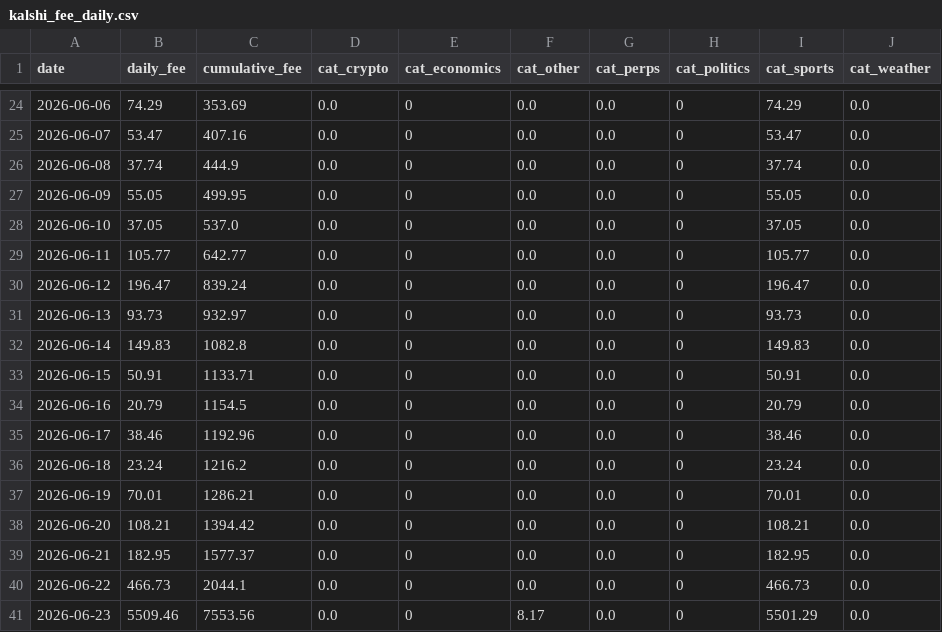
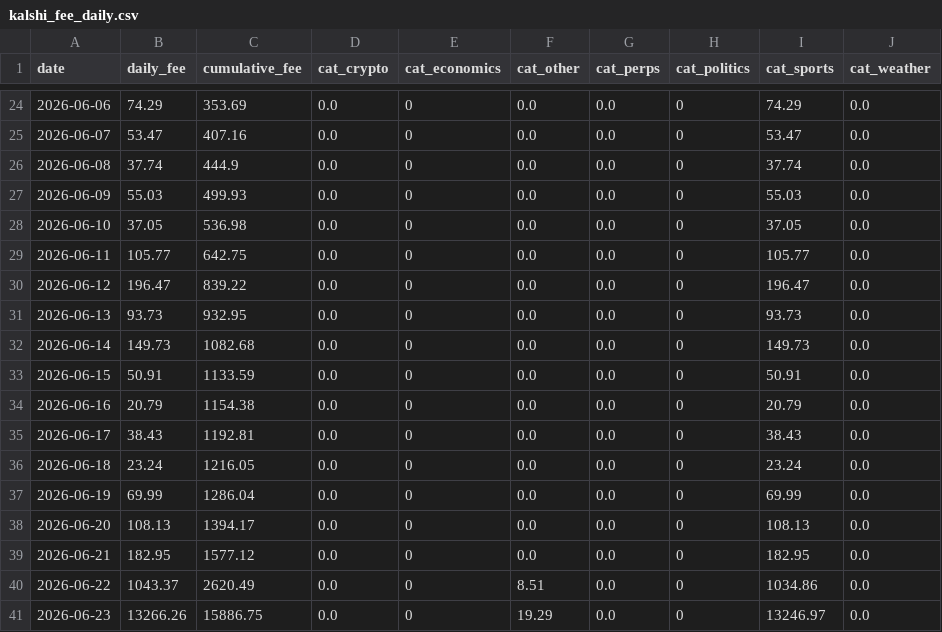
Before and after one commit to ManiFed/KalshiFees, a CSV file: kalshi_fee_daily.csv, drawn as a sheet; only a part is shown, gaps mark what is left out; the diff covers the shown part only.

```diff
--- a/kalshi_fee_daily.csv
+++ b/kalshi_fee_daily.csv
@@ -26,16 +26,16 @@ date,daily_fee,cumulative_fee,cat_crypto,cat_economics,cat_other,cat_perps,cat_p
 2026-06-08,37.74,444.9,0.0,0,0.0,0.0,0,37.74,0.0
-2026-06-09,55.05,499.95,0.0,0,0.0,0.0,0,55.05,0.0
-2026-06-10,37.05,537.0,0.0,0,0.0,0.0,0,37.05,0.0
-2026-06-11,105.77,642.77,0.0,0,0.0,0.0,0,105.77,0.0
-2026-06-12,196.47,839.24,0.0,0,0.0,0.0,0,196.47,0.0
-2026-06-13,93.73,932.97,0.0,0,0.0,0.0,0,93.73,0.0
-2026-06-14,149.83,1082.8,0.0,0,0.0,0.0,0,149.83,0.0
-2026-06-15,50.91,1133.71,0.0,0,0.0,0.0,0,50.91,0.0
-2026-06-16,20.79,1154.5,0.0,0,0.0,0.0,0,20.79,0.0
-2026-06-17,38.46,1192.96,0.0,0,0.0,0.0,0,38.46,0.0
-2026-06-18,23.24,1216.2,0.0,0,0.0,0.0,0,23.24,0.0
-2026-06-19,70.01,1286.21,0.0,0,0.0,0.0,0,70.01,0.0
-2026-06-20,108.21,1394.42,0.0,0,0.0,0.0,0,108.21,0.0
-2026-06-21,182.95,1577.37,0.0,0,0.0,0.0,0,182.95,0.0
-2026-06-22,466.73,2044.1,0.0,0,0.0,0.0,0,466.73,0.0
-2026-06-23,5509.46,7553.56,0.0,0,8.17,0.0,0,5501.29,0.0
+2026-06-09,55.03,499.93,0.0,0,0.0,0.0,0,55.03,0.0
+2026-06-10,37.05,536.98,0.0,0,0.0,0.0,0,37.05,0.0
+2026-06-11,105.77,642.75,0.0,0,0.0,0.0,0,105.77,0.0
+2026-06-12,196.47,839.22,0.0,0,0.0,0.0,0,196.47,0.0
+2026-06-13,93.73,932.95,0.0,0,0.0,0.0,0,93.73,0.0
+2026-06-14,149.73,1082.68,0.0,0,0.0,0.0,0,149.73,0.0
+2026-06-15,50.91,1133.59,0.0,0,0.0,0.0,0,50.91,0.0
+2026-06-16,20.79,1154.38,0.0,0,0.0,0.0,0,20.79,0.0
+2026-06-17,38.43,1192.81,0.0,0,0.0,0.0,0,38.43,0.0
+2026-06-18,23.24,1216.05,0.0,0,0.0,0.0,0,23.24,0.0
+2026-06-19,69.99,1286.04,0.0,0,0.0,0.0,0,69.99,0.0
+2026-06-20,108.13,1394.17,0.0,0,0.0,0.0,0,108.13,0.0
+2026-06-21,182.95,1577.12,0.0,0,0.0,0.0,0,182.95,0.0
+2026-06-22,1043.37,2620.49,0.0,0,8.51,0.0,0,1034.86,0.0
+2026-06-23,13266.26,15886.75,0.0,0,19.29,0.0,0,13246.97,0.0
```
Also changed, not shown: 58 edited cells elsewhere in this file, 1 other file.
